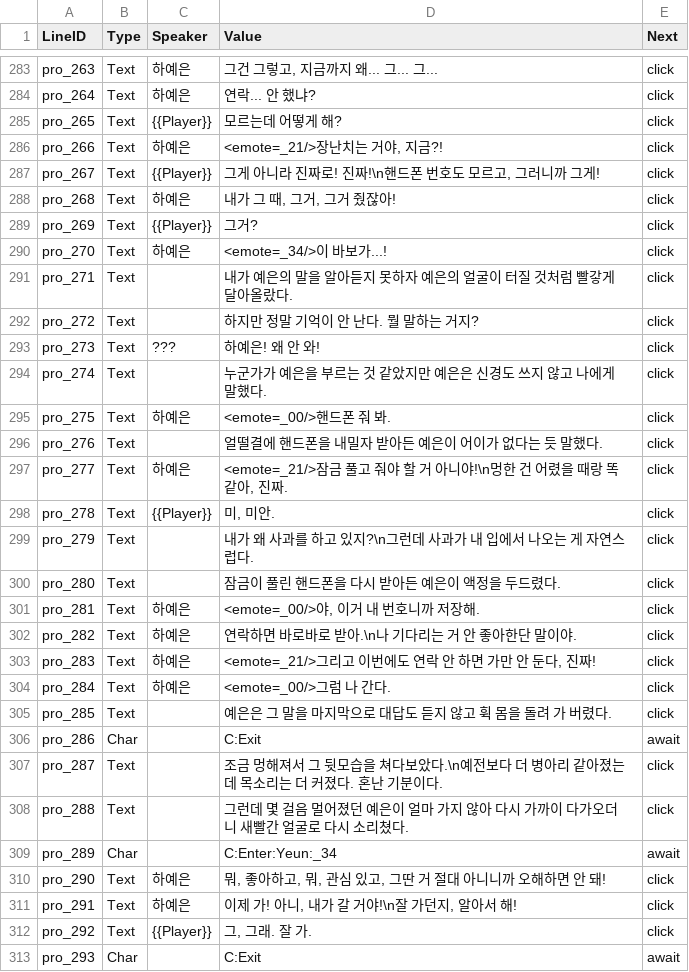
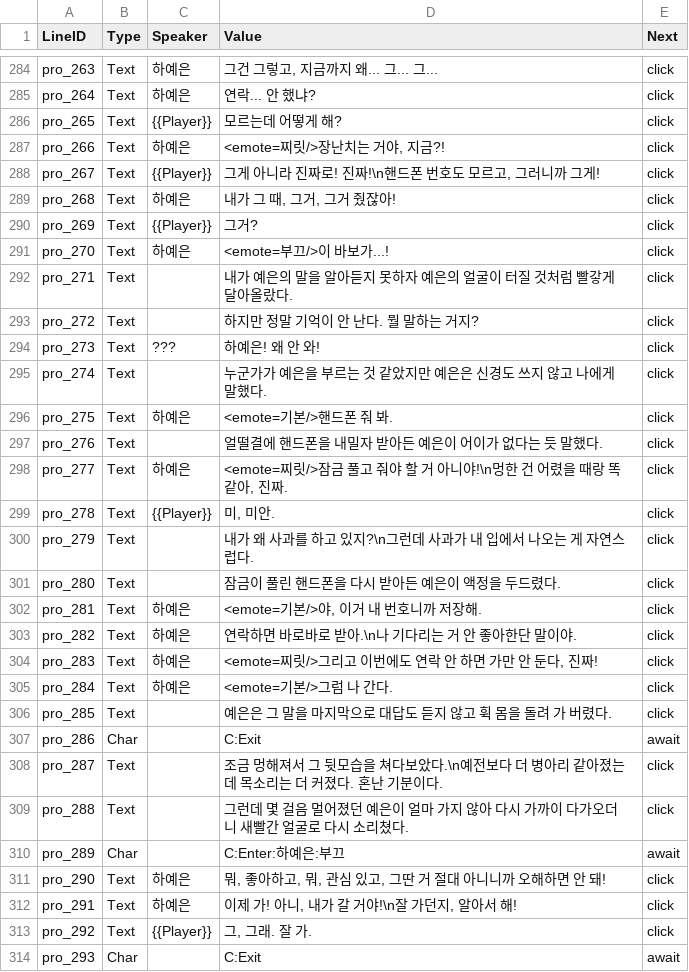
Before and after one commit to trackbound/LoveAlgorithm, a CSV file: LoveAlgo-unity/Assets/StreamingAssets/Story/Prologue.csv, drawn as a sheet; only a part is shown, gaps mark what is left out; the diff covers the shown part only.

```diff
--- a/LoveAlgo-unity/Assets/StreamingAssets/Story/Prologue.csv
+++ b/LoveAlgo-unity/Assets/StreamingAssets/Story/Prologue.csv
@@ -285,3 +286,3 @@ pro_264,Text,하예은,연락... 안 했냐?,click
 pro_265,Text,{{Player}},모르는데 어떻게 해?,click
-pro_266,Text,하예은,"<emote=_21/>장난치는 거야, 지금?!",click
+pro_266,Text,하예은,"<emote=찌릿/>장난치는 거야, 지금?!",click
 pro_267,Text,{{Player}},"그게 아니라 진짜로! 진짜!\n핸드폰 번호도 모르고, 그러니까 그게!",click
@@ -289,3 +290,3 @@ pro_268,Text,하예은,"내가 그 때, 그거, 그거 줬잖아!",click
 pro_269,Text,{{Player}},그거?,click
-pro_270,Text,하예은,<emote=_34/>이 바보가...!,click
+pro_270,Text,하예은,<emote=부끄/>이 바보가...!,click
 pro_271,Text,,내가 예은의 말을 알아듣지 못하자 예은의 얼굴이 터질 것처럼 빨갛게 달아올랐다.,click
@@ -294,5 +295,5 @@ pro_273,Text,???,하예은! 왜 안 와!,click
 pro_274,Text,,누군가가 예은을 부르는 것 같았지만 예은은 신경도 쓰지 않고 나에게 말했다.,click
-pro_275,Text,하예은,<emote=_00/>핸드폰 줘 봐.,click
+pro_275,Text,하예은,<emote=기본/>핸드폰 줘 봐.,click
 pro_276,Text,,얼떨결에 핸드폰을 내밀자 받아든 예은이 어이가 없다는 듯 말했다.,click
-pro_277,Text,하예은,"<emote=_21/>잠금 풀고 줘야 할 거 아니야!\n멍한 건 어렸을 때랑 똑같아, 진짜.",click
+pro_277,Text,하예은,"<emote=찌릿/>잠금 풀고 줘야 할 거 아니야!\n멍한 건 어렸을 때랑 똑같아, 진짜.",click
 pro_278,Text,{{Player}},"미, 미안.",click
@@ -300,6 +301,6 @@ pro_279,Text,,내가 왜 사과를 하고 있지?\n그런데 사과가 내 입
 pro_280,Text,,잠금이 풀린 핸드폰을 다시 받아든 예은이 액정을 두드렸다.,click
-pro_281,Text,하예은,"<emote=_00/>야, 이거 내 번호니까 저장해.",click
+pro_281,Text,하예은,"<emote=기본/>야, 이거 내 번호니까 저장해.",click
 pro_282,Text,하예은,연락하면 바로바로 받아.\n나 기다리는 거 안 좋아한단 말이야.,click
-pro_283,Text,하예은,"<emote=_21/>그리고 이번에도 연락 안 하면 가만 안 둔다, 진짜!",click
-pro_284,Text,하예은,<emote=_00/>그럼 나 간다.,click
+pro_283,Text,하예은,"<emote=찌릿/>그리고 이번에도 연락 안 하면 가만 안 둔다, 진짜!",click
+pro_284,Text,하예은,<emote=기본/>그럼 나 간다.,click
 pro_285,Text,,예은은 그 말을 마지막으로 대답도 듣지 않고 휙 몸을 돌려 가 버렸다.,click
@@ -308,3 +309,3 @@ pro_287,Text,,조금 멍해져서 그 뒷모습을 쳐다보았다.\n예전보
 pro_288,Text,,그런데 몇 걸음 멀어졌던 예은이 얼마 가지 않아 다시 가까이 다가오더니 새빨간 얼굴로 다시 소리쳤다.,click
-pro_289,Char,,C:Enter:Yeun:_34,await
+pro_289,Char,,C:Enter:하예은:부끄,await
 pro_290,Text,하예은,"뭐, 좋아하고, 뭐, 관심 있고, 그딴 거 절대 아니니까 오해하면 안 돼!",click
```
Also changed, not shown: 1 added row and 160 edited cells elsewhere in this file, 39 other files.
